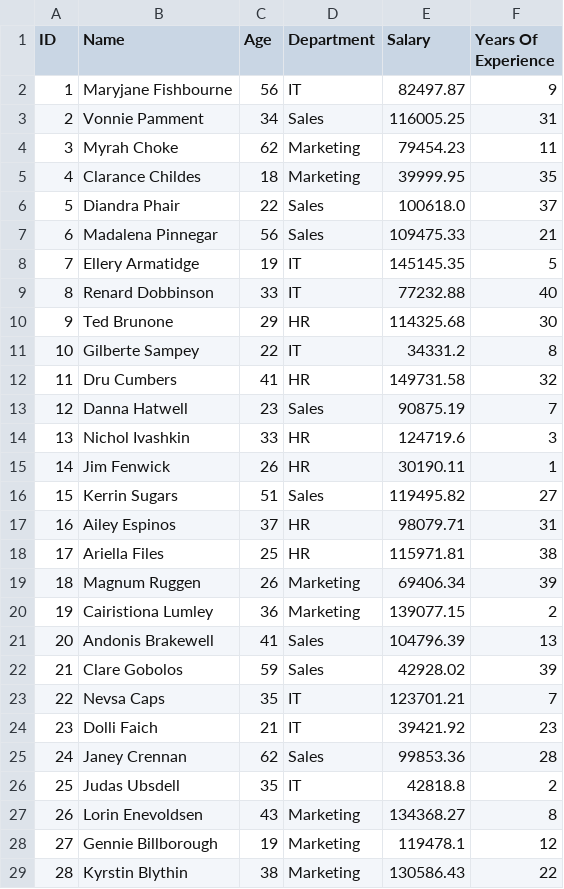
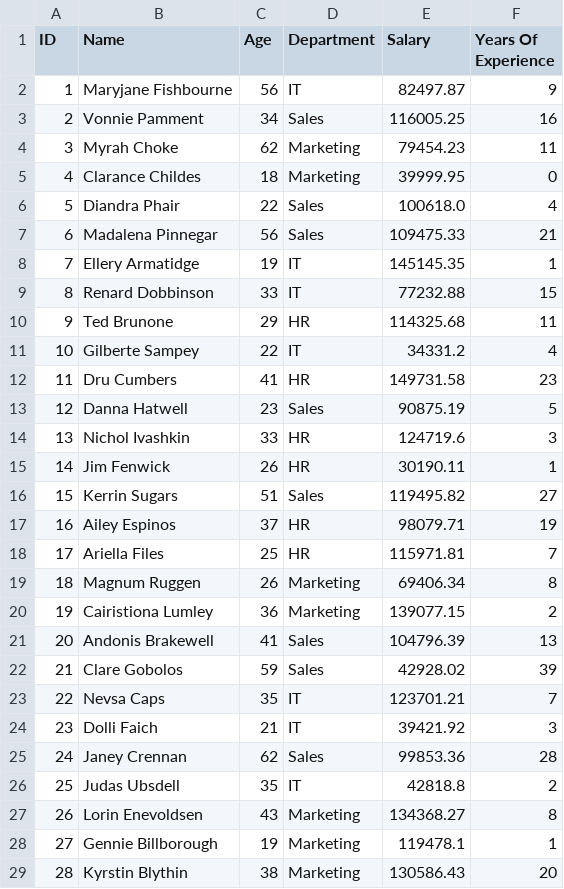
Before and after one commit to cheryl7114/CPP_CA1, a CSV file: employees.csv, drawn as a sheet; only a part is shown; the diff covers the shown part only.

Commit message:
📝checked & changed dataset - years of experience cannot be more than age

```diff
--- a/employees.csv
+++ b/employees.csv
@@ -2,13 +2,13 @@ ID,Name,Age,Department,Salary,Years Of Experience
 1,Maryjane Fishbourne,56,IT,82497.87,9
-2,Vonnie Pamment,34,Sales,116005.25,31
+2,Vonnie Pamment,34,Sales,116005.25,16
 3,Myrah Choke,62,Marketing,79454.23,11
-4,Clarance Childes,18,Marketing,39999.95,35
-5,Diandra Phair,22,Sales,100618.0,37
+4,Clarance Childes,18,Marketing,39999.95,0
+5,Diandra Phair,22,Sales,100618.0,4
 6,Madalena Pinnegar,56,Sales,109475.33,21
-7,Ellery Armatidge,19,IT,145145.35,5
-8,Renard Dobbinson,33,IT,77232.88,40
-9,Ted Brunone,29,HR,114325.68,30
-10,Gilberte Sampey,22,IT,34331.2,8
-11,Dru Cumbers,41,HR,149731.58,32
-12,Danna Hatwell,23,Sales,90875.19,7
+7,Ellery Armatidge,19,IT,145145.35,1
+8,Renard Dobbinson,33,IT,77232.88,15
+9,Ted Brunone,29,HR,114325.68,11
+10,Gilberte Sampey,22,IT,34331.2,4
+11,Dru Cumbers,41,HR,149731.58,23
+12,Danna Hatwell,23,Sales,90875.19,5
 13,Nichol Ivashkin,33,HR,124719.6,3
@@ -16,5 +16,5 @@ ID,Name,Age,Department,Salary,Years Of Experience
 15,Kerrin Sugars,51,Sales,119495.82,27
-16,Ailey Espinos,37,HR,98079.71,31
-17,Ariella Files,25,HR,115971.81,38
-18,Magnum Ruggen,26,Marketing,69406.34,39
+16,Ailey Espinos,37,HR,98079.71,19
+17,Ariella Files,25,HR,115971.81,7
+18,Magnum Ruggen,26,Marketing,69406.34,8
 19,Cairistiona Lumley,36,Marketing,139077.15,2
@@ -23,3 +23,3 @@ ID,Name,Age,Department,Salary,Years Of Experience
 22,Nevsa Caps,35,IT,123701.21,7
-23,Dolli Faich,21,IT,39421.92,23
+23,Dolli Faich,21,IT,39421.92,3
 24,Janey Crennan,62,Sales,99853.36,28
@@ -27,3 +27,3 @@ ID,Name,Age,Department,Salary,Years Of Experience
 26,Lorin Enevoldsen,43,Marketing,134368.27,8
-27,Gennie Billborough,19,Marketing,119478.1,12
-28,Kyrstin Blythin,38,Marketing,130586.43,22
+27,Gennie Billborough,19,Marketing,119478.1,1
+28,Kyrstin Blythin,38,Marketing,130586.43,20
```
Also changed, not shown: 27 edited cells elsewhere in this file.
